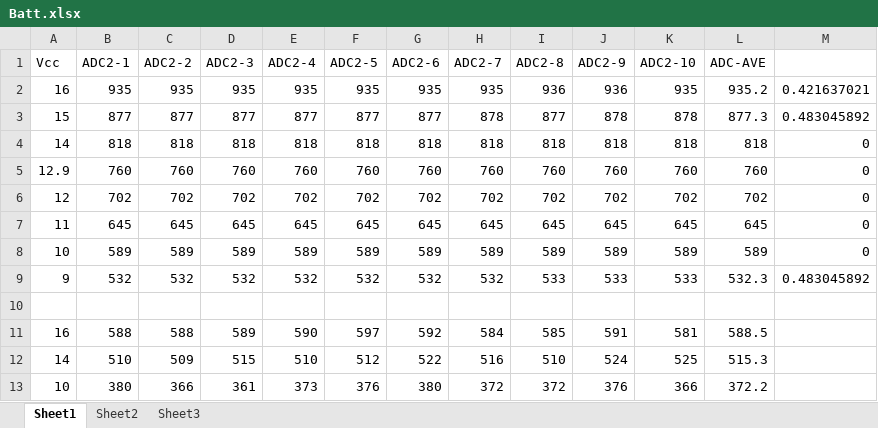
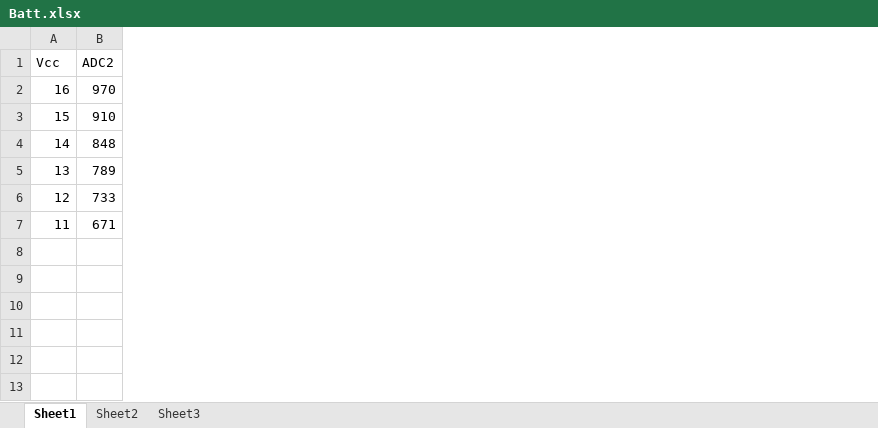
Before and after one commit to wdtj/mlaunch, an Excel workbook: pad30/Batt.xlsx, sheet Sheet1, drawn as a sheet; values as stored, in another font and other column widths than the file's, no borders; charts and pictures not drawn; removed rows and columns are numbered as before the commit, all else as after; the diff names each change by its address in the sheet, - before the commit and + after, or states it on an @@ line.

```diff
--- a/pad30/Batt.xlsx (sheet Sheet1)
+++ b/pad30/Batt.xlsx (sheet Sheet1)
-column B (ADC2-1), rows 2-7: 935 | 877 | 818 | 760 | 702 | 645
-column C (ADC2-2), rows 2-7: 935 | 877 | 818 | 760 | 702 | 645
-column D (ADC2-3), rows 2-7: 935 | 877 | 818 | 760 | 702 | 645
-column E (ADC2-4), rows 2-7: 935 | 877 | 818 | 760 | 702 | 645
-column F (ADC2-5), rows 2-7: 935 | 877 | 818 | 760 | 702 | 645
-column G (ADC2-6), rows 2-7: 935 | 877 | 818 | 760 | 702 | 645
-column H (ADC2-7), rows 2-7: 935 | 878 | 818 | 760 | 702 | 645
-column I (ADC2-8), rows 2-7: 936 | 877 | 818 | 760 | 702 | 645
-column J (ADC2-9), rows 2-7: 936 | 878 | 818 | 760 | 702 | 645
-column K (ADC2-10), rows 2-7: 935 | 878 | 818 | 760 | 702 | 645
-column L (ADC-AVE), rows 2-7: 935.2 | 877.3 | 818 | 760 | 702 | 645
-column M, rows 2-7: 0.421637021 | 0.483045892 | 0 | 0 | 0 | 0
+column B (ADC2), rows 2-7: 970 | 910 | 848 | 789 | 733 | 671
-A5 (Vcc): 12.9
+A5 (Vcc): 13
-row 8: 10 | 589 | 589 | 589 | 589 | 589 | 589 | 589 | 589 | 589 | 589 | 589 | 0
-row 9: 9 | 532 | 532 | 532 | 532 | 532 | 532 | 532 | 533 | 533 | 533 | 532.3 | 0.483045892
-row 10: (empty)
-row 11: 16 | 588 | 588 | 589 | 590 | 597 | 592 | 584 | 585 | 591 | 581 | 588.5
-row 12: 14 | 510 | 509 | 515 | 510 | 512 | 522 | 516 | 510 | 524 | 525 | 515.3
-row 13: 10 | 380 | 366 | 361 | 373 | 376 | 380 | 372 | 372 | 376 | 366 | 372.2
```
Also changed, not shown: charts or pictures, 1 other file.
